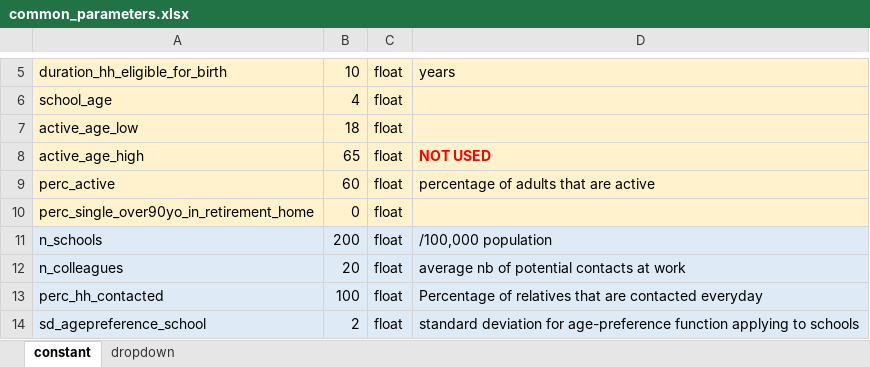
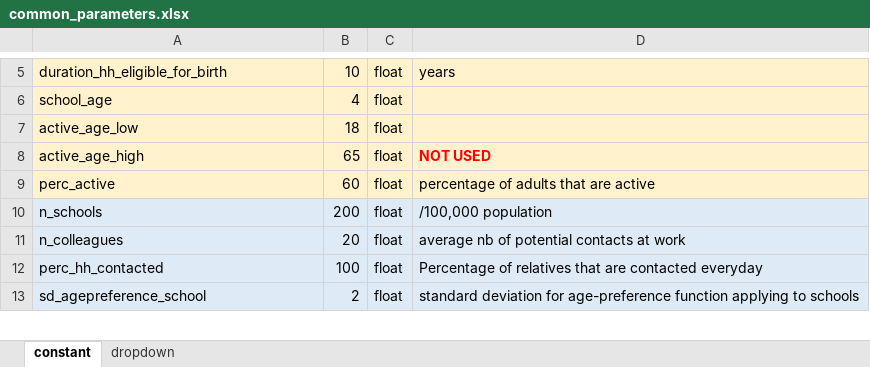
Before and after one commit to romain-ragonnet/SNAP-TB, an Excel workbook: spreadsheets/common_parameters.xlsx, sheet constant, drawn as a sheet; only a part is shown, gaps mark what is left out; values as stored, in another font and other column widths than the file's, no borders; the diff names each change by its address in the sheet, - before the commit and + after, or states it on an @@ line.

Commit message:
Remove unused parameter for retirement home

```diff
--- a/spreadsheets/common_parameters.xlsx (sheet constant)
+++ b/spreadsheets/common_parameters.xlsx (sheet constant)
-row 10: perc_single_over90yo_in_retirement_home | 0 | float
```
